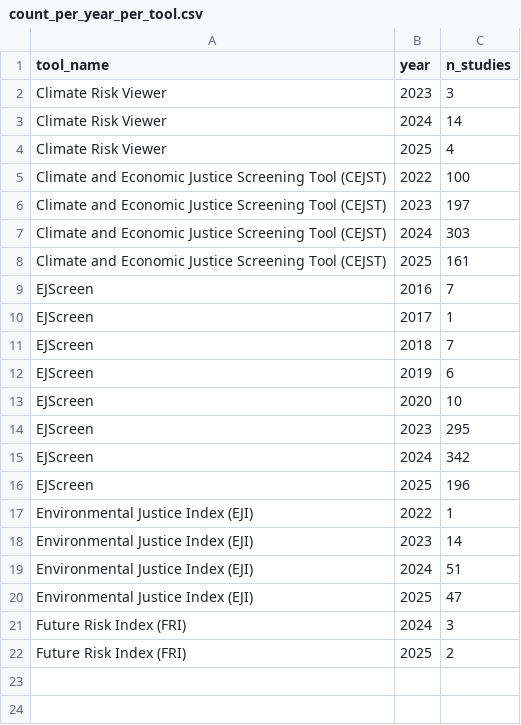
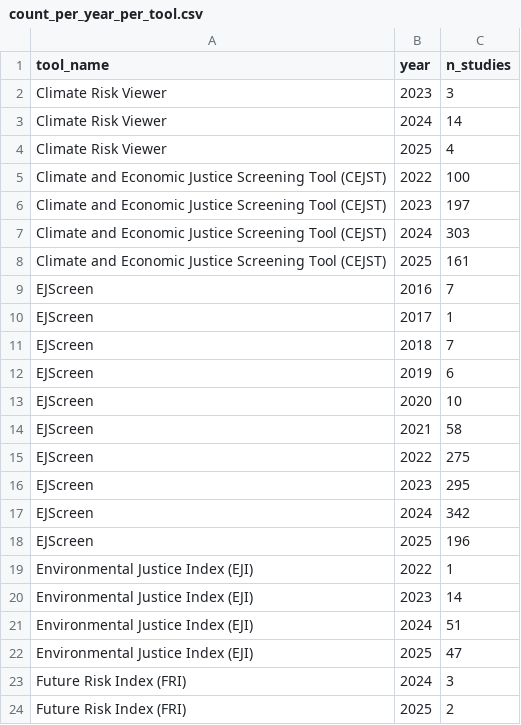
Before and after one commit to Elhamyali/climate-ej-tools-publications, a CSV file: viz/count_per_year_per_tool.csv, drawn as a sheet; the diff names each change by its address in the sheet, - before the commit and + after, or states it on an @@ line.

```diff
--- a/viz/count_per_year_per_tool.csv
+++ b/viz/count_per_year_per_tool.csv
+row 14: EJScreen | 2021 | 58
+row 15: EJScreen | 2022 | 275
```
Also changed, not shown: viz/all_publishers.csv, viz/avg_cites_per_year_over_time.csv, 20 other files.
